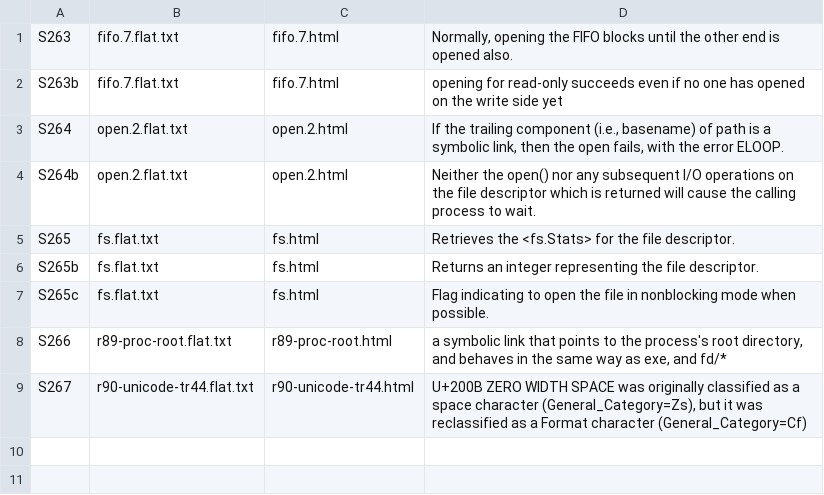
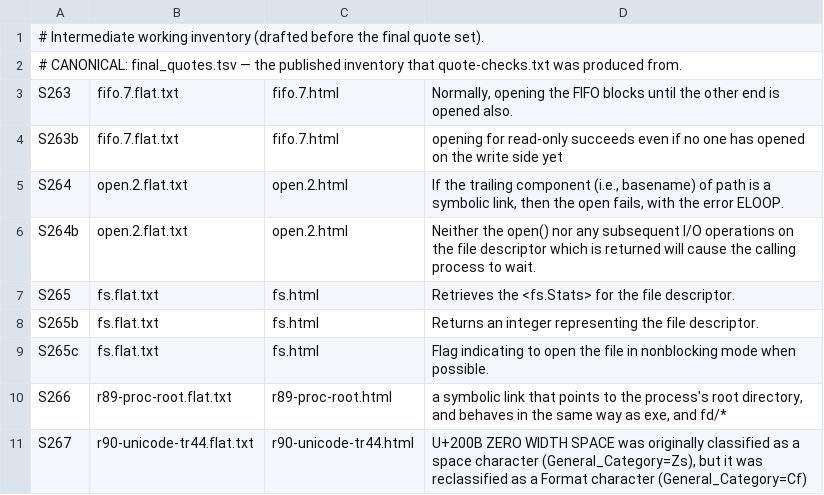
Before and after one commit to VeigaPunk/kumitate-shokunin, a TSV file: .ufo/waves/round-91/K91ScribeSources/quotes.tsv, drawn as a sheet.

Commit message:
round-91: close battery at M 77ebfe37, M8 lesson row, SCORECARD close row, ScribeSources final evidence

```diff
--- a/.ufo/waves/round-91/K91ScribeSources/quotes.tsv
+++ b/.ufo/waves/round-91/K91ScribeSources/quotes.tsv
@@ -1 +1,3 @@
+# Intermediate working inventory (drafted before the final quote set).
+# CANONICAL: final_quotes.tsv — the published inventory that quote-checks.txt was produced from.
 S263	fifo.7.flat.txt	fifo.7.html	Normally, opening the FIFO blocks until the other end is opened also.
```
Also changed, not shown: 24 other files.
